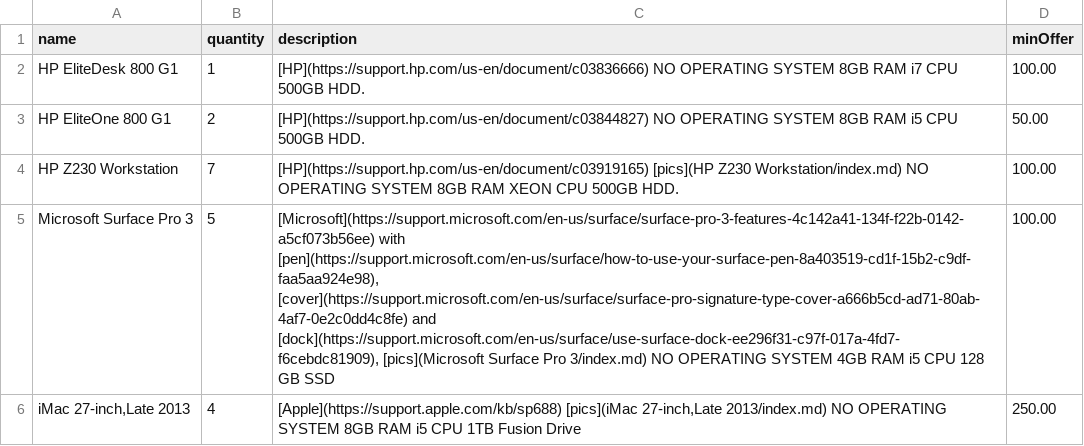
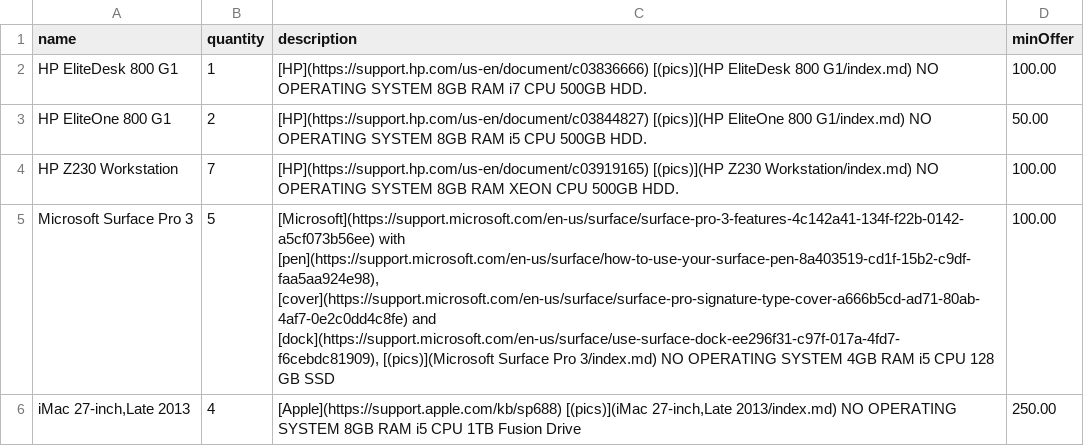
Before and after one commit to wmacevoy/maverick-innovation-bids, a CSV file: db/item.csv, drawn as a sheet.

Commit message:
items

```diff
--- a/db/item.csv
+++ b/db/item.csv
@@ -1,6 +1,6 @@
 name,quantity,description,minOffer
-"HP EliteDesk 800 G1",1,"[HP](https://support.hp.com/us-en/document/c03836666) NO OPERATING SYSTEM 8GB RAM i7 CPU 500GB HDD.",100.00
-"HP EliteOne 800 G1",2,"[HP](https://support.hp.com/us-en/document/c03844827) NO OPERATING SYSTEM 8GB RAM i5 CPU 500GB HDD.",50.00
-"HP Z230 Workstation",7,"[HP](https://support.hp.com/us-en/document/c03919165) [pics](HP Z230 Workstation/index.md) NO OPERATING SYSTEM 8GB RAM XEON CPU 500GB HDD.",100.00
-"Microsoft Surface Pro 3",5,"[Microsoft](https://support.microsoft.com/en-us/surface/surface-pro-3-features-4c142a41-134f-f22b-0142-a5cf073b56ee) with [pen](https://support.microsoft.com/en-us/surface/how-to-use-your-surface-pen-8a403519-cd1f-15b2-c9df-faa5aa924e98), [cover](https://support.microsoft.com/en-us/surface/surface-pro-signature-type-cover-a666b5cd-ad71-80ab-4af7-0e2c0dd4c8fe) and [dock](https://support.microsoft.com/en-us/surface/use-surface-dock-ee296f31-c97f-017a-4fd7-f6cebdc81909), [pics](Microsoft Surface Pro 3/index.md) NO OPERATING SYSTEM 4GB RAM i5 CPU 128 GB SSD",100.00
-"iMac 27-inch,Late 2013",4,"[Apple](https://support.apple.com/kb/sp688) [pics](iMac 27-inch,Late 2013/index.md) NO OPERATING SYSTEM 8GB RAM i5 CPU 1TB Fusion Drive",250.00
+"HP EliteDesk 800 G1",1,"[HP](https://support.hp.com/us-en/document/c03836666) [(pics)](HP EliteDesk 800 G1/index.md) NO OPERATING SYSTEM 8GB RAM i7 CPU 500GB HDD.",100.00
+"HP EliteOne 800 G1",2,"[HP](https://support.hp.com/us-en/document/c03844827) [(pics)](HP EliteOne 800 G1/index.md) NO OPERATING SYSTEM 8GB RAM i5 CPU 500GB HDD.",50.00
+"HP Z230 Workstation",7,"[HP](https://support.hp.com/us-en/document/c03919165) [(pics)](HP Z230 Workstation/index.md) NO OPERATING SYSTEM 8GB RAM XEON CPU 500GB HDD.",100.00
+"Microsoft Surface Pro 3",5,"[Microsoft](https://support.microsoft.com/en-us/surface/surface-pro-3-features-4c142a41-134f-f22b-0142-a5cf073b56ee) with [pen](https://support.microsoft.com/en-us/surface/how-to-use-your-surface-pen-8a403519-cd1f-15b2-c9df-faa5aa924e98), [cover](https://support.microsoft.com/en-us/surface/surface-pro-signature-type-cover-a666b5cd-ad71-80ab-4af7-0e2c0dd4c8fe) and [dock](https://support.microsoft.com/en-us/surface/use-surface-dock-ee296f31-c97f-017a-4fd7-f6cebdc81909), [(pics)](Microsoft Surface Pro 3/index.md) NO OPERATING SYSTEM 4GB RAM i5 CPU 128 GB SSD",100.00
+"iMac 27-inch,Late 2013",4,"[Apple](https://support.apple.com/kb/sp688) [(pics)](iMac 27-inch,Late 2013/index.md) NO OPERATING SYSTEM 8GB RAM i5 CPU 1TB Fusion Drive",250.00
```
Also changed, not shown: 2 other files.
